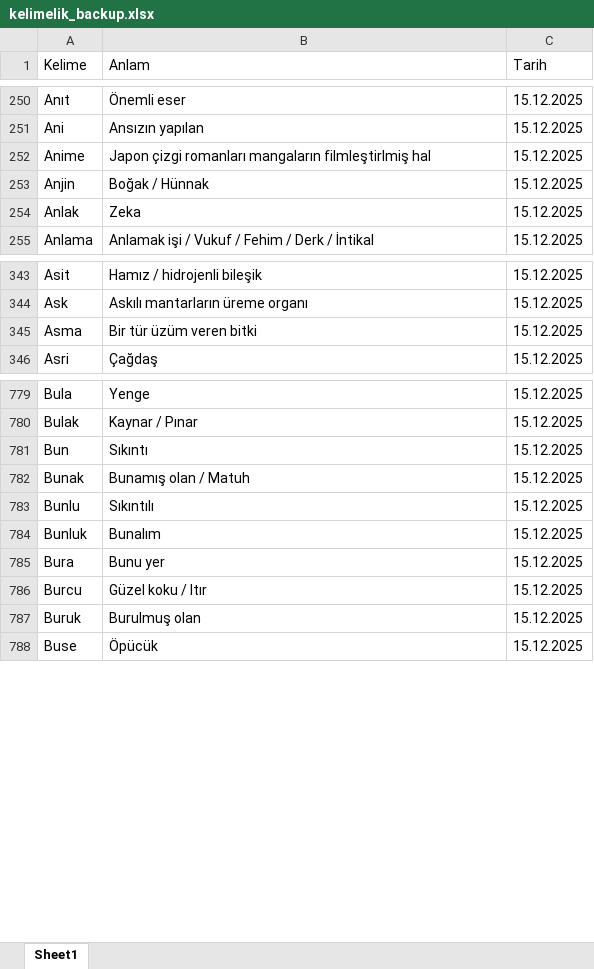
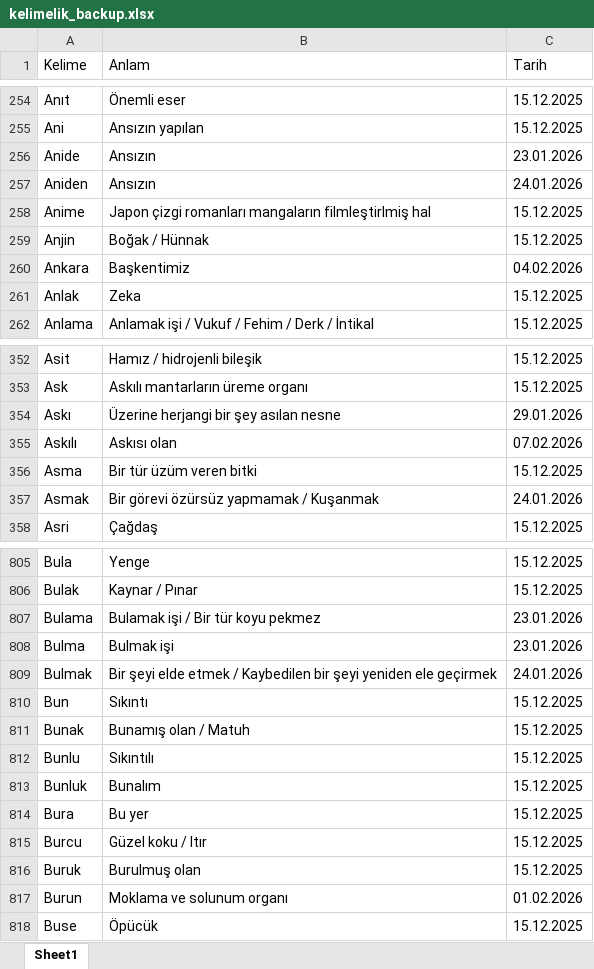
Before and after one commit to VedatBiner/flutter-codes, an Excel workbook: kelimelik_words_app/assets/database/kelimelik_backup.xlsx, sheet Sheet1, drawn as a sheet; only a part is shown, gaps mark what is left out; values as stored, in another font and other column widths than the file's, no cell formats; addresses are those after the commit; the diff covers the shown part only; the diff names each change by its address in the sheet, - before the commit and + after, or states it on an @@ line.

Commit message:
Kelimelik Words SQL App - word statistics

```diff
--- a/kelimelik_words_app/assets/database/kelimelik_backup.xlsx (sheet Sheet1)
+++ b/kelimelik_words_app/assets/database/kelimelik_backup.xlsx (sheet Sheet1)
+row 256: Anide | Ansızın | 23.01.2026
+row 257: Aniden | Ansızın | 24.01.2026
+row 260: Ankara | Başkentimiz | 04.02.2026
+row 354: Askı | Üzerine herjangi bir şey asılan nesne | 29.01.2026
+row 355: Askılı | Askısı olan | 07.02.2026
+row 357: Asmak | Bir görevi özürsüz yapmamak / Kuşanmak | 24.01.2026
+row 807: Bulama | Bulamak işi / Bir tür koyu pekmez | 23.01.2026
+row 808: Bulma | Bulmak işi | 23.01.2026
+row 809: Bulmak | Bir şeyi elde etmek / Kaybedilen bir şeyi yeniden ele geçirmek | 24.01.2026
-B814 (Anlam): Bunu yer
+B814 (Anlam): Bu yer
+row 817: Burun | Moklama ve solunum organı | 01.02.2026
```
Also changed, not shown: 143 added rows, 1 removed row and 7 edited cells elsewhere in this sheet, cell formats, 3 other files.
